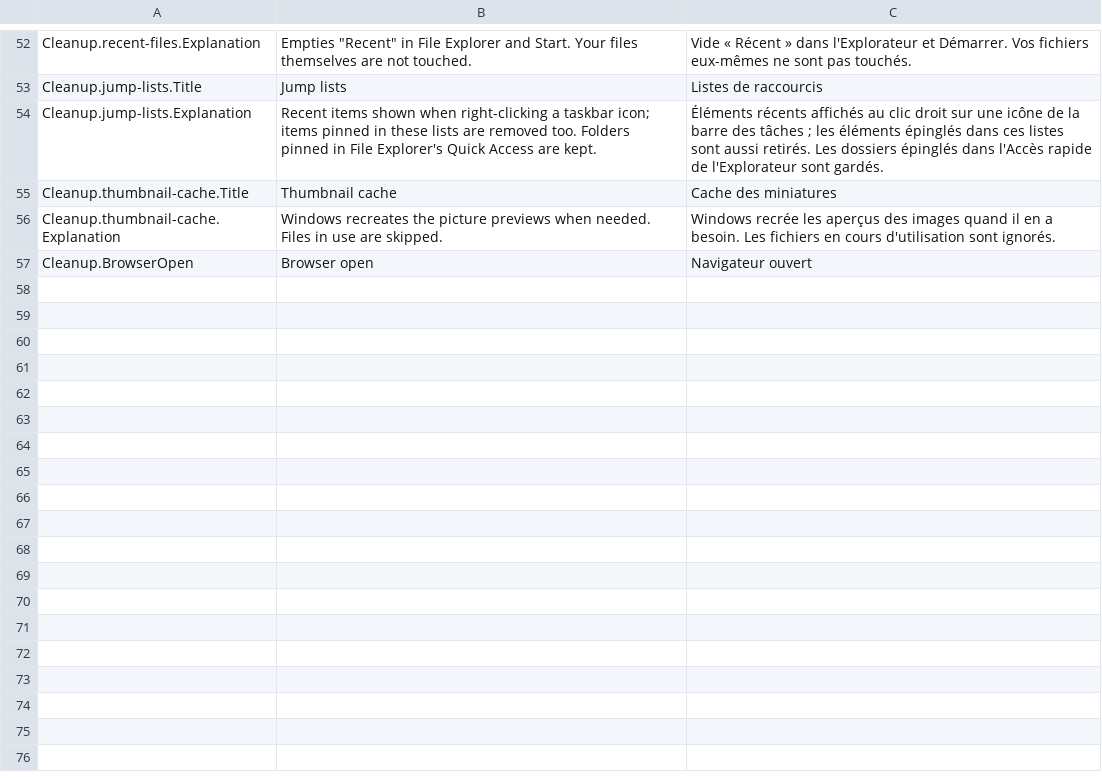
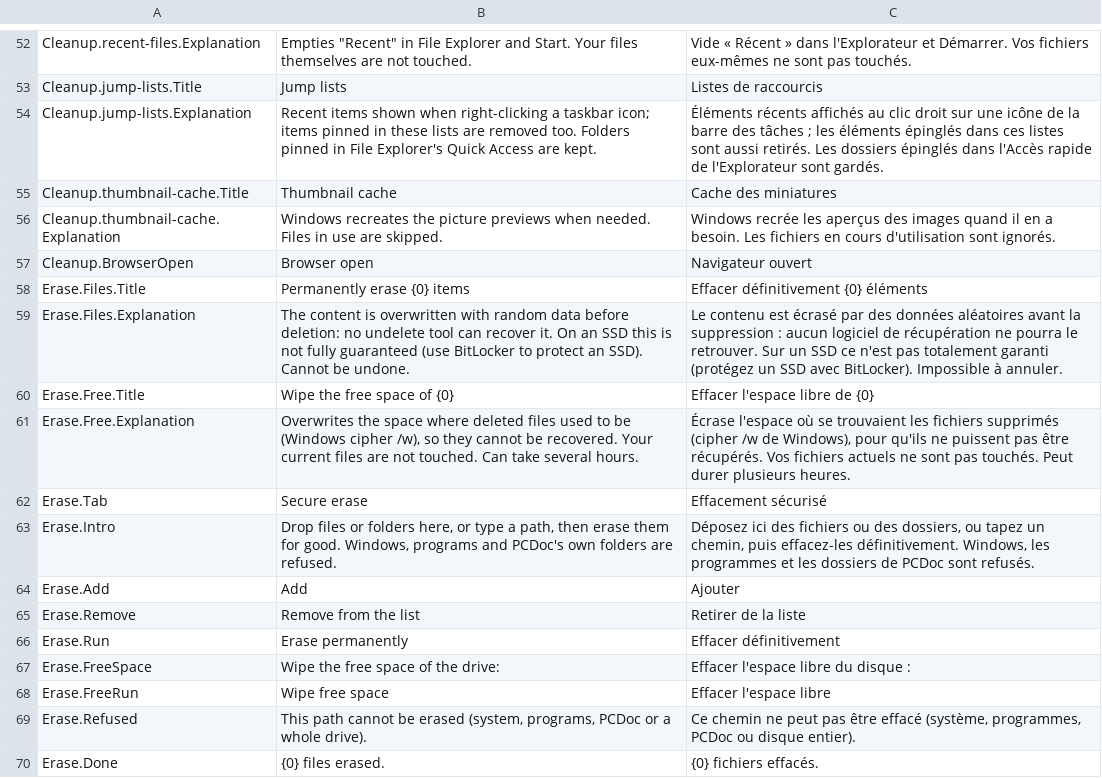
Before and after one commit to Skoow/Cleaner, a TSV file: src/PCDoc.Modules.Cleanup/Resources/Strings.tsv, drawn as a sheet; only a part is shown, gaps mark what is left out; the diff names each change by its address in the sheet, - before the commit and + after, or states it on an @@ line.

```diff
--- a/src/PCDoc.Modules.Cleanup/Resources/Strings.tsv
+++ b/src/PCDoc.Modules.Cleanup/Resources/Strings.tsv
+row 58: Erase.Files.Title | Permanently erase {0} items | Effacer définitivement {0} éléments
+row 59: Erase.Files.Explanation | The content is overwritten with random data before deletion: no undelete tool can recover it. On an SSD this is not fully guaranteed (use BitLocker to protect an SSD). Cannot be undone. | Le contenu est écrasé par des données aléatoires avant la suppression : aucun logiciel de récupération ne pourra le retrouver. Sur un SSD ce n'est pas totalement garanti (protégez un SSD avec BitLocker). Impossible à annuler.
+row 60: Erase.Free.Title | Wipe the free space of {0} | Effacer l'espace libre de {0}
+row 61: Erase.Free.Explanation | Overwrites the space where deleted files used to be (Windows cipher /w), so they cannot be recovered. Your current files are not touched. Can take several hours. | Écrase l'espace où se trouvaient les fichiers supprimés (cipher /w de Windows), pour qu'ils ne puissent pas être récupérés. Vos fichiers actuels ne sont pas touchés. Peut durer plusieurs heures.
+row 62: Erase.Tab | Secure erase | Effacement sécurisé
+row 63: Erase.Intro | Drop files or folders here, or type a path, then erase them for good. Windows, programs and PCDoc's own folders are refused. | Déposez ici des fichiers ou des dossiers, ou tapez un chemin, puis effacez-les définitivement. Windows, les programmes et les dossiers de PCDoc sont refusés.
+row 64: Erase.Add | Add | Ajouter
+row 65: Erase.Remove | Remove from the list | Retirer de la liste
+row 66: Erase.Run | Erase permanently | Effacer définitivement
+row 67: Erase.FreeSpace | Wipe the free space of the drive: | Effacer l'espace libre du disque :
+row 68: Erase.FreeRun | Wipe free space | Effacer l'espace libre
+row 69: Erase.Refused | This path cannot be erased (system, programs, PCDoc or a whole drive). | Ce chemin ne peut pas être effacé (système, programmes, PCDoc ou disque entier).
+row 70: Erase.Done | {0} files erased. | {0} fichiers effacés.
```
Also changed, not shown: src/PCDoc.Core/Resources/Strings.tsv, src/PCDoc.Modules.Diagnostic/Resources/Strings.tsv, 34 other files.
